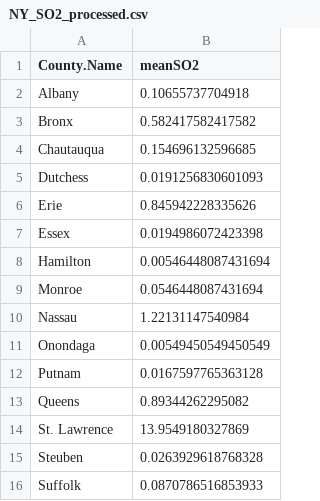
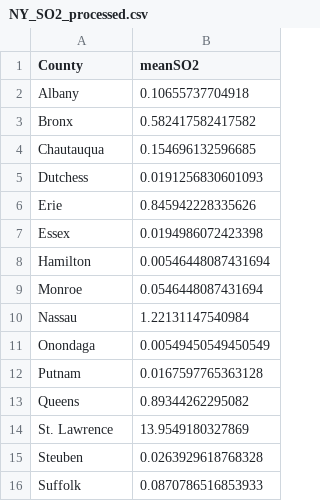
Before and after one commit to dwitiib/BagadiaZhang_ENV872_EDA_FinalProject, a CSV file: Data/ProcessedData/NY_SO2_processed.csv, drawn as a sheet.

```diff
--- a/Data/ProcessedData/NY_SO2_processed.csv
+++ b/Data/ProcessedData/NY_SO2_processed.csv
@@ -1,2 +1,2 @@
-"County.Name","meanSO2"
+"County","meanSO2"
 "Albany",0.10655737704918
```
Also changed, not shown: Data/ProcessedData/NY_Ozone_processed.csv, Data/ProcessedData/NY_PM25_processed.csv, 4 other files.
